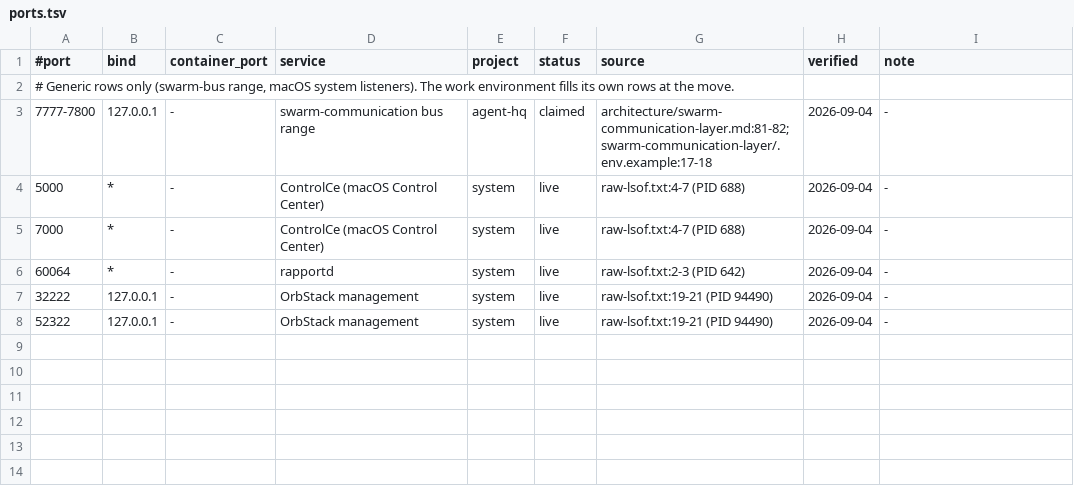
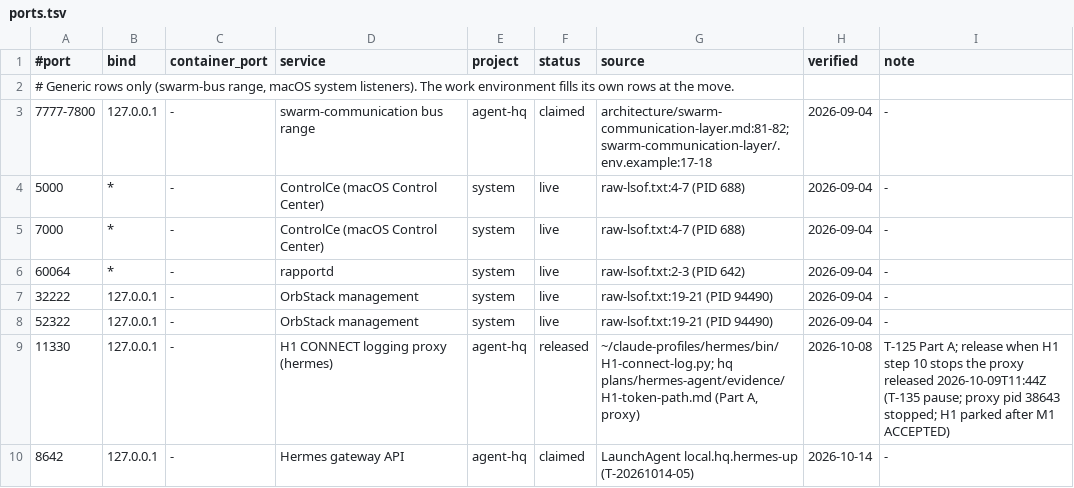
Before and after one commit to sceptre12/agent-hq, a TSV file: tools/ports.tsv, drawn as a sheet; the diff names each change by its address in the sheet, - before the commit and + after, or states it on an @@ line.

```diff
--- a/tools/ports.tsv
+++ b/tools/ports.tsv
+row 9: 11330 | 127.0.0.1 | - | H1 CONNECT logging proxy (hermes) | agent-hq | released | ~/claude-profiles/hermes/bin/H1-connect-log.py; hq plans/hermes-agent/evidence/H1-token-path.md (Part A, proxy) | 2026-10-08 | T-125 Part A; release when H1 step 10 stops the proxy released 2026-10-09T11:44Z (T-135 pause; proxy pid 38643 stopped; H1 parked after M1 ACCEPTED)
+row 10: 8642 | 127.0.0.1 | - | Hermes gateway API | agent-hq | claimed | LaunchAgent local.hq.hermes-up (T-20261014-05) | 2026-10-14 | -
```
Also changed, not shown: 1 other file.
